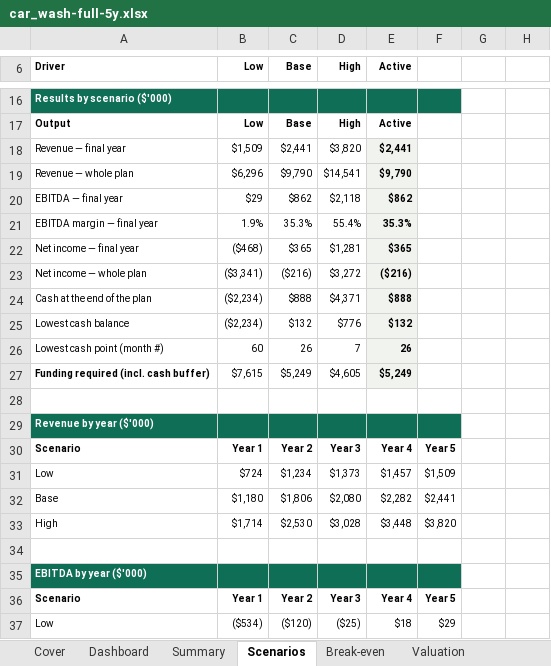
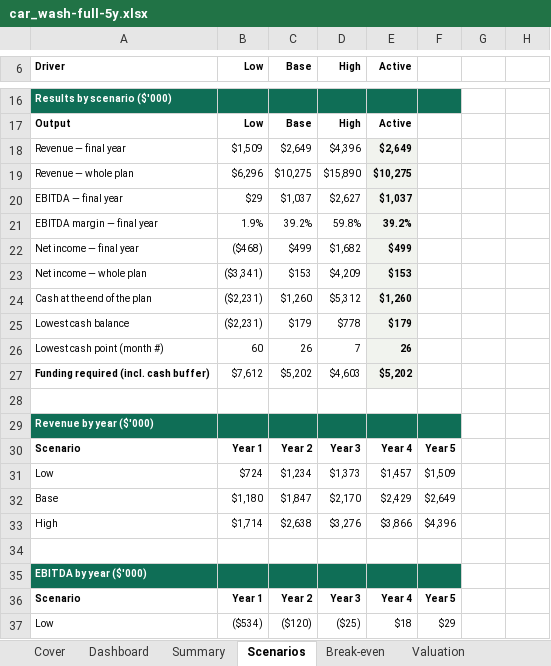
Before and after one commit to henrysheykin/finmodel-app, an Excel workbook: samples/car_wash-full-5y.xlsx, sheet Scenarios, drawn as a sheet; only a part is shown, gaps mark what is left out; values as stored, in another font and other column widths than the file's, no borders; charts and pictures not drawn; removed rows and columns are numbered as before the commit, all else as after; the diff covers the shown part only; the diff names each change by its address in the sheet, - before the commit and + after, or states it on an @@ line.

```diff
--- a/samples/car_wash-full-5y.xlsx (sheet Scenarios)
+++ b/samples/car_wash-full-5y.xlsx (sheet Scenarios)
-C18 (Base): $2,441
+C18 (Base): $2,649
-D18 (High): $3,820
+D18 (High): $4,396
-E18 (Active): $2,441
+E18 (Active): $2,649
-C19 (Base): $9,790
+C19 (Base): $10,275
-D19 (High): $14,541
+D19 (High): $15,890
-E19 (Active): $9,790
+E19 (Active): $10,275
-C20 (Base): $862
+C20 (Base): $1,037
-D20 (High): $2,118
+D20 (High): $2,627
-E20 (Active): $862
+E20 (Active): $1,037
-C21 (Base): 35.3%
+C21 (Base): 39.2%
-D21 (High): 55.4%
+D21 (High): 59.8%
-E21 (Active): 35.3%
+E21 (Active): 39.2%
-C22 (Base): $365
+C22 (Base): $499
-D22 (High): $1,281
+D22 (High): $1,682
-E22 (Active): $365
+E22 (Active): $499
-C23 (Base): ($216)
+C23 (Base): $153
-D23 (High): $3,272
+D23 (High): $4,209
-E23 (Active): ($216)
+E23 (Active): $153
-row 24: Cash at the end of the plan | ($2,234) | $888 | $4,371 | $888
-row 25: Lowest cash balance | ($2,234) | $132 | $776 | $132
+row 24: Cash at the end of the plan | ($2,231) | $1,260 | $5,312 | $1,260
+row 25: Lowest cash balance | ($2,231) | $179 | $778 | $179
-row 27: Funding required (incl. cash buffer) | $7,615 | $5,249 | $4,605 | $5,249
+row 27: Funding required (incl. cash buffer) | $7,612 | $5,202 | $4,603 | $5,202
-C32 (Base): $1,806
+C32 (Base): $1,847
-D32 (High): $2,080
+D32 (High): $2,170
-E32 (Active): $2,282
+E32 (Active): $2,429
-F32: $2,441
+F32: $2,649
-C33 (Base): $2,530
+C33 (Base): $2,638
-D33 (High): $3,028
+D33 (High): $3,276
-E33 (Active): $3,448
+E33 (Active): $3,866
-F33: $3,820
+F33: $4,396
```
Also changed, not shown: 3 added rows, 3 removed rows and 16 edited cells elsewhere in this sheet, sheet Scenario calc, sheet Monthly, sheet Summary, sheet KPIs, sheet Dashboard, sheet Valuation, 6 more sheets, formulas that keep their value, charts or pictures, samples/car_wash-full.xlsx, 3 other files.
